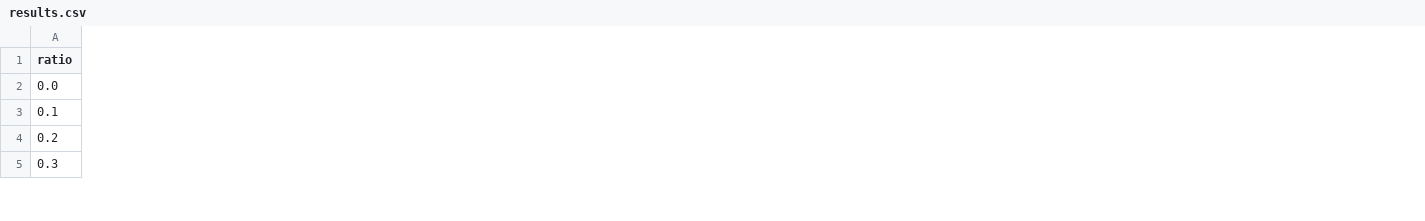
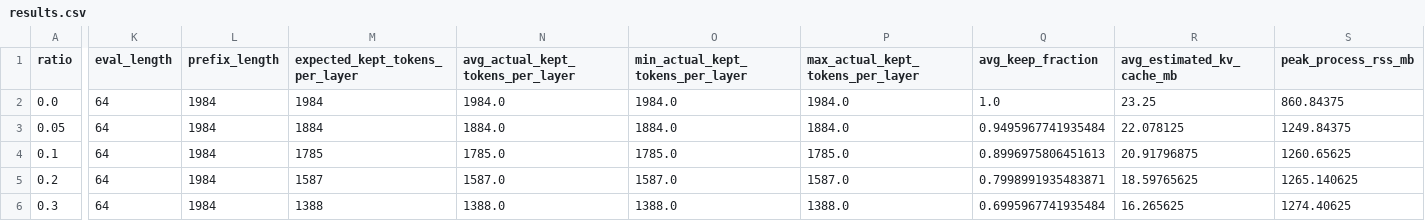
Before and after one commit to RoyYu0509/kvpress_demo, a CSV file: outputs/results.csv, drawn as a sheet; only a part is shown, gaps mark what is left out; addresses are those after the commit; rows hold the shown columns only; the diff covers the shown part only; the diff names each change by its address in the sheet, - before the commit and + after, or states it on an @@ line.

```diff
--- a/outputs/results.csv
+++ b/outputs/results.csv
+column K (eval_length), row 2: 64; rows 4-6: all 64
+column L (prefix_length), row 2: 1984; rows 4-6: all 1984
+column M (expected_kept_tokens_per_layer), row 2: 1984; rows 4-6: 1785 | 1587 | 1388
+column N (avg_actual_kept_tokens_per_layer), row 2: 1984.0; rows 4-6: 1785.0 | 1587.0 | 1388.0
+column O (min_actual_kept_tokens_per_layer), row 2: 1984.0; rows 4-6: 1785.0 | 1587.0 | 1388.0
+column P (max_actual_kept_tokens_per_layer), row 2: 1984.0; rows 4-6: 1785.0 | 1587.0 | 1388.0
+column Q (avg_keep_fraction), row 2: 1.0; rows 4-6: 0.8996975806451613 | 0.7998991935483871 | 0.6995967741935484
+column R (avg_estimated_kv_cache_mb), row 2: 23.25; rows 4-6: 20.91796875 | 18.59765625 | 16.265625
+column S (peak_process_rss_mb), row 2: 860.84375; rows 4-6: 1260.65625 | 1265.140625 | 1274.40625
+row 3: 0.05 | 64 | 1984 | 1884 | 1884.0 | 1884.0 | 1884.0 | 0.9495967741935484 | 22.078125 | 1249.84375
```
Also changed, not shown: 9 added columns and 62 edited cells elsewhere in this file, 25 other files.
